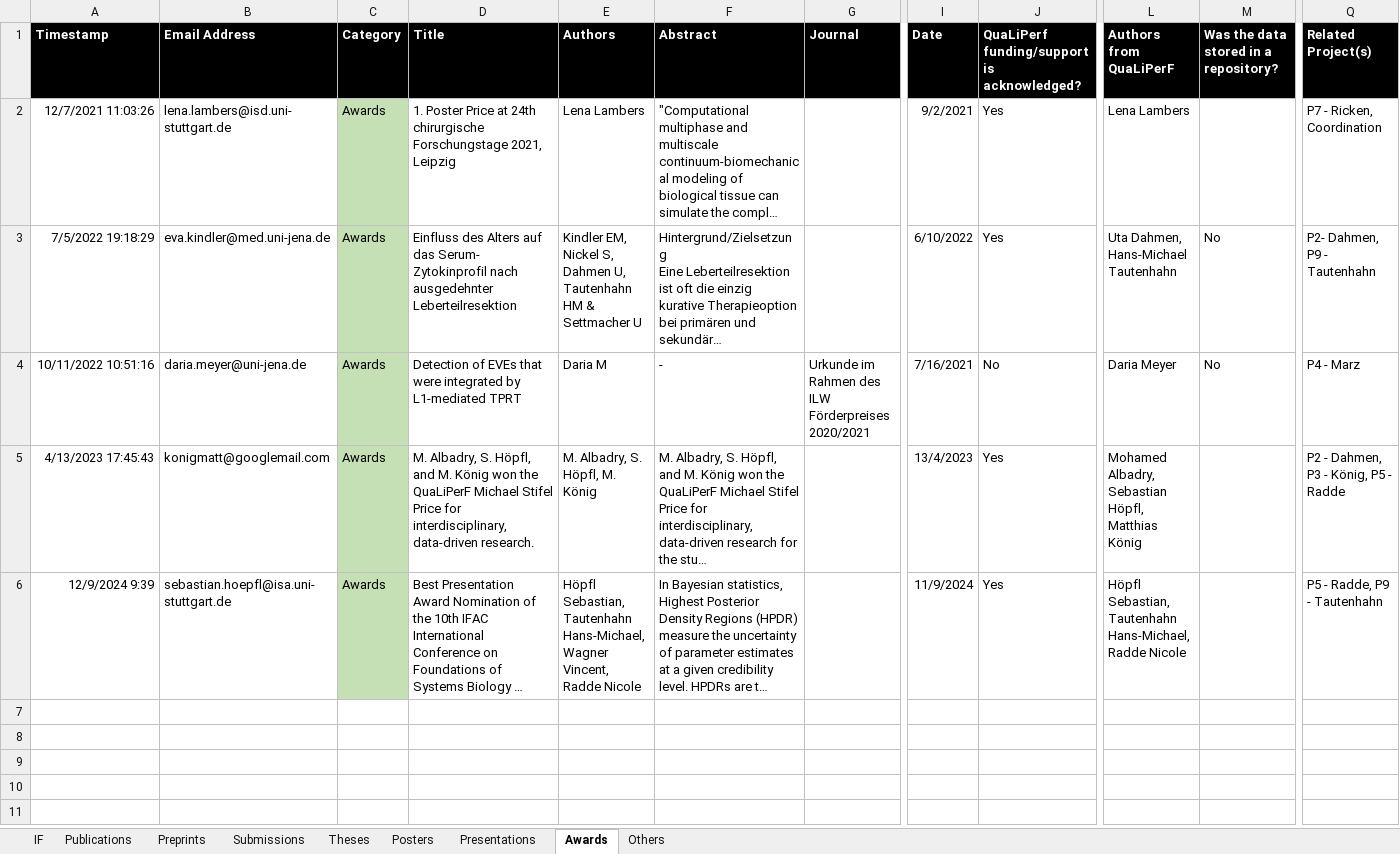
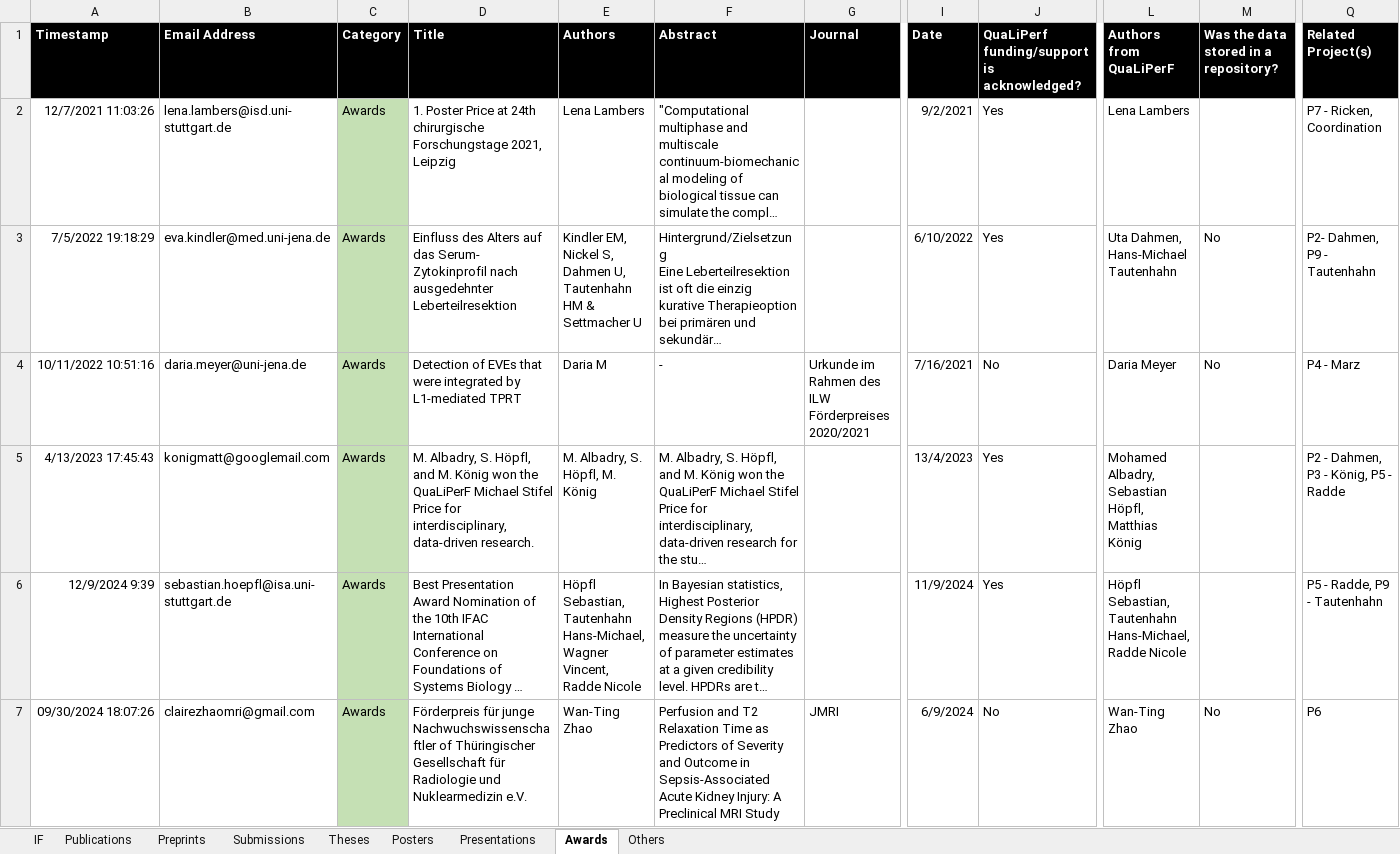
Before and after one commit to qualiperf/qualiperf.github.io, an Excel workbook: assets/news/qualiperf_news.xlsx, sheet Awards, drawn as a sheet; only a part is shown, gaps mark what is left out; long unchanged cells end in …; values as stored, in another font and other column widths than the file's, no borders; rows hold the shown columns only; the diff names each change by its address in the sheet, - before the commit and + after, or states it on an @@ line.

Commit message:
updated news

```diff
--- a/assets/news/qualiperf_news.xlsx (sheet Awards)
+++ b/assets/news/qualiperf_news.xlsx (sheet Awards)
+row 7: 09/30/2024 18:07:26 | clairezhaomri@gmail.com | Awards | Förderpreis für junge Nachwuchswissenschaftler of Thüringischer Gesellschaft für Radiologie und Nuklearmedizin e.V. | Wan-Ting Zhao | Perfusion and T2 Relaxation Time as Predictors of Severity and Outcome in Sepsis-Associated Acute Kidney Injury: A Preclinical MRI Study | JMRI | 6/9/2024 | No | Wan-Ting Zhao | No | P6
```
